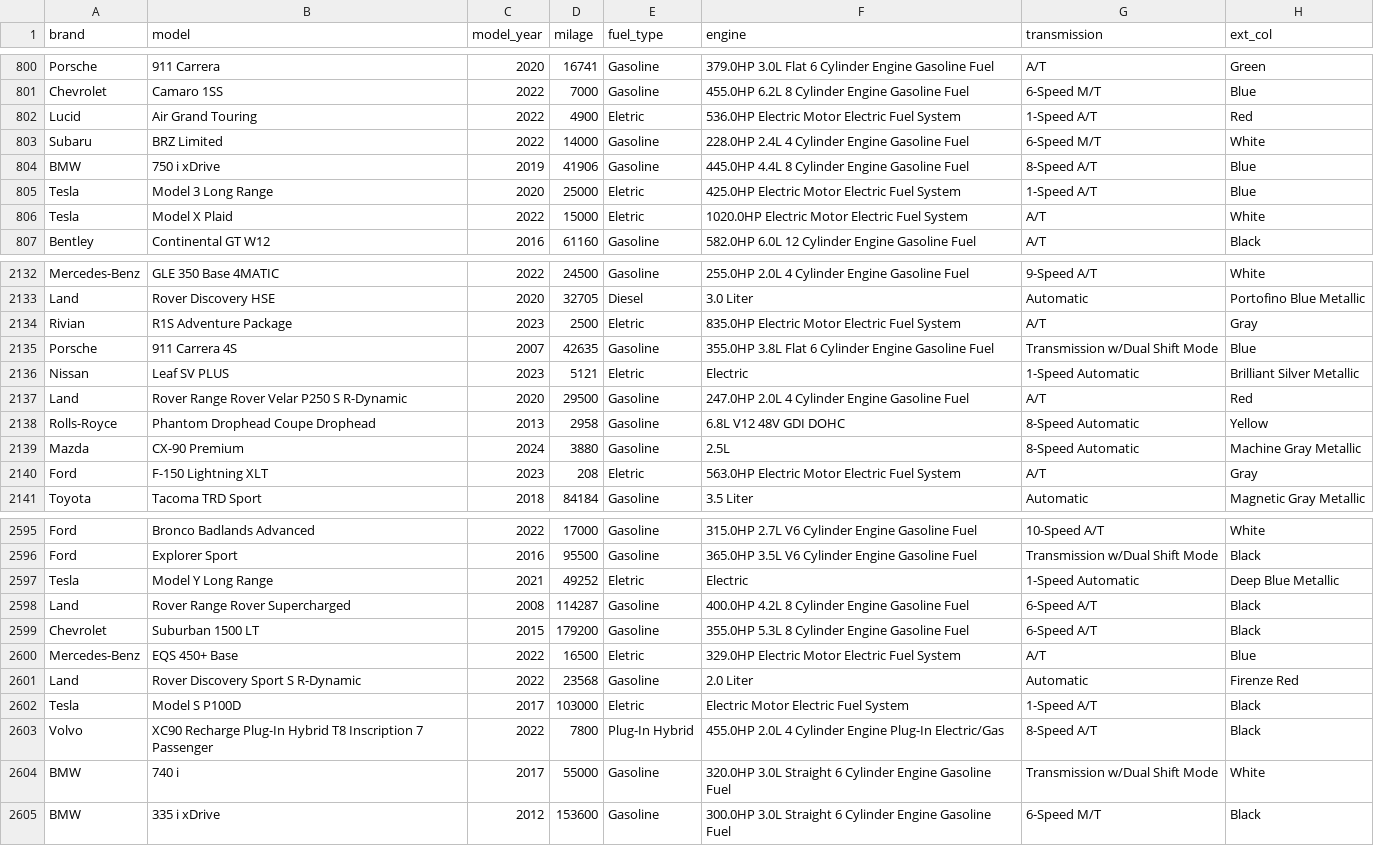
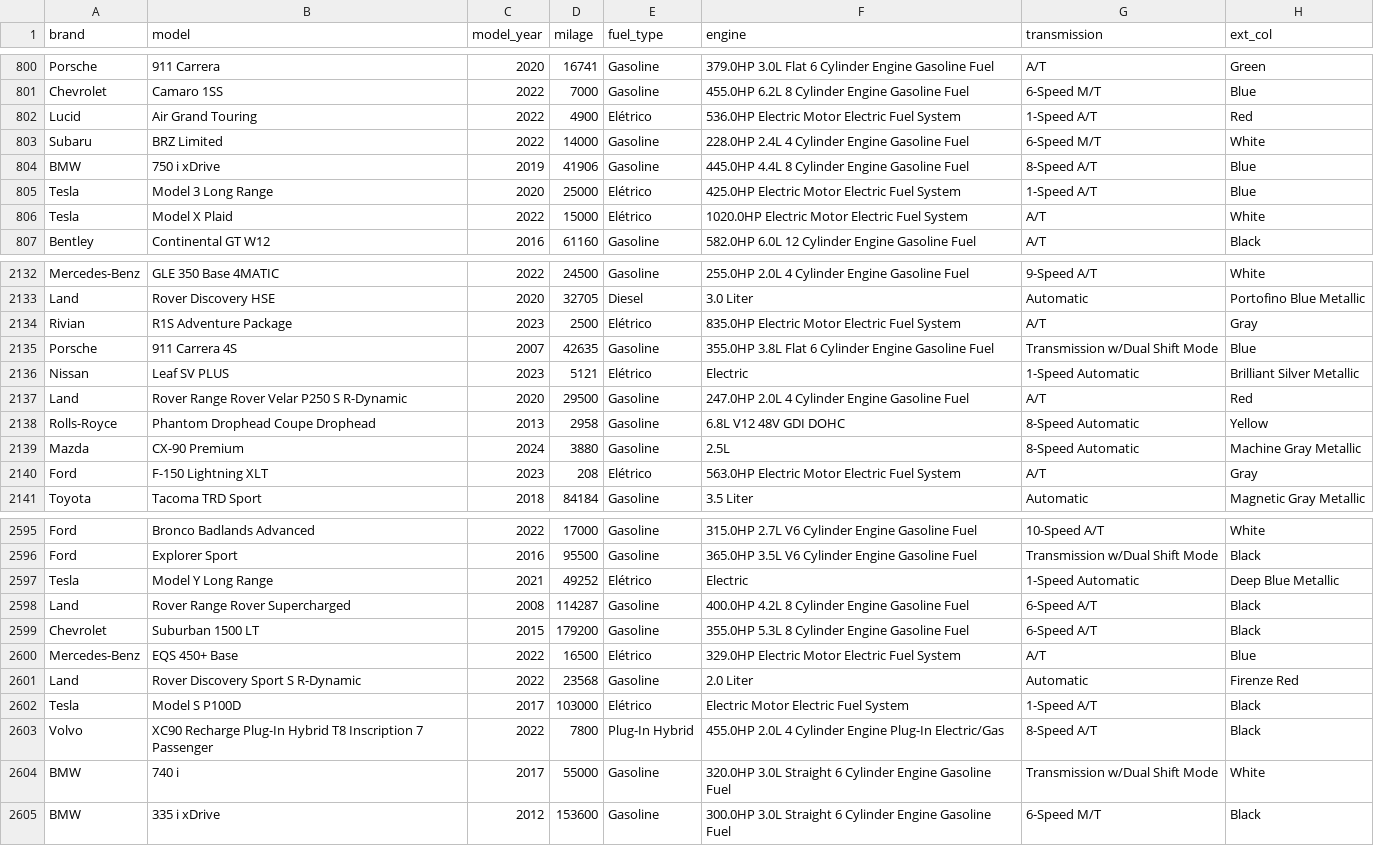
Before and after one commit to manuuvillar/PAA, a CSV file: subset_1.csv, drawn as a sheet; only a part is shown, gaps mark what is left out; the diff covers the shown part only; the diff names each change by its address in the sheet, - before the commit and + after, or states it on an @@ line.

```diff
--- a/subset_1.csv
+++ b/subset_1.csv
-E802 (fuel_type): Eletric
+E802 (fuel_type): Elétrico
-E805:E806 (fuel_type): Eletric
+E805:E806 (fuel_type): Elétrico
-E2134 (fuel_type): Eletric
+E2134 (fuel_type): Elétrico
-E2136 (fuel_type): Eletric
+E2136 (fuel_type): Elétrico
-E2140 (fuel_type): Eletric
+E2140 (fuel_type): Elétrico
-E2597 (fuel_type): Eletric
+E2597 (fuel_type): Elétrico
-E2600 (fuel_type): Eletric
+E2600 (fuel_type): Elétrico
-E2602 (fuel_type): Eletric
+E2602 (fuel_type): Elétrico
```
Also changed, not shown: 138 edited cells elsewhere in this file, subset_1_s_out.csv, subset_2.csv, 4 other files.
